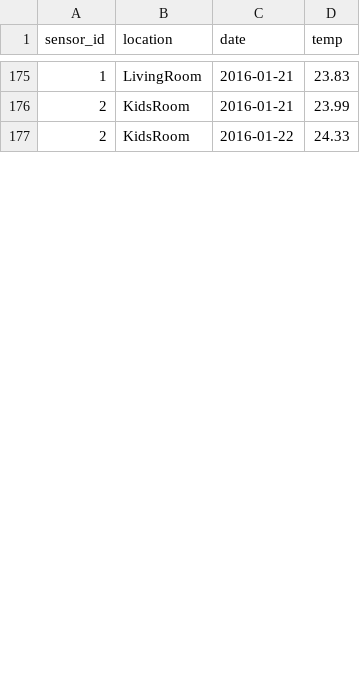
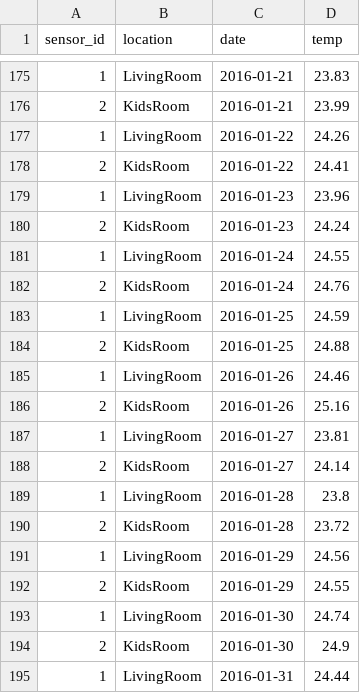
Before and after one commit to emnik/pyre, a CSV file: public/files/sensor_data.csv, drawn as a sheet; only a part is shown, gaps mark what is left out; the diff covers the shown part only.

```diff
--- a/public/files/sensor_data.csv
+++ b/public/files/sensor_data.csv
@@ -176,2 +176,20 @@ sensor_id,location,date,temp
 2,KidsRoom,2016-01-21,23.99
-2,KidsRoom,2016-01-22,24.33
+1,LivingRoom,2016-01-22,24.26
+2,KidsRoom,2016-01-22,24.41
+1,LivingRoom,2016-01-23,23.96
+2,KidsRoom,2016-01-23,24.24
+1,LivingRoom,2016-01-24,24.55
+2,KidsRoom,2016-01-24,24.76
+1,LivingRoom,2016-01-25,24.59
+2,KidsRoom,2016-01-25,24.88
+1,LivingRoom,2016-01-26,24.46
+2,KidsRoom,2016-01-26,25.16
+1,LivingRoom,2016-01-27,23.81
+2,KidsRoom,2016-01-27,24.14
+1,LivingRoom,2016-01-28,23.8
+2,KidsRoom,2016-01-28,23.72
+1,LivingRoom,2016-01-29,24.56
+2,KidsRoom,2016-01-29,24.55
+1,LivingRoom,2016-01-30,24.74
+2,KidsRoom,2016-01-30,24.9
+1,LivingRoom,2016-01-31,24.44
```
Also changed, not shown: 30 added rows and 2 edited cells elsewhere in this file, 22 other files.
